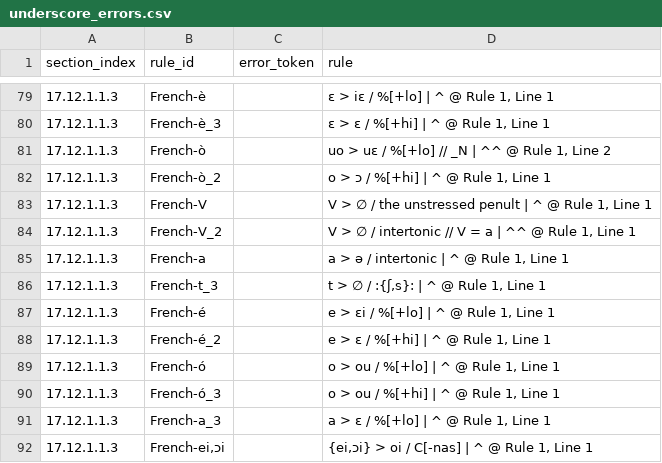
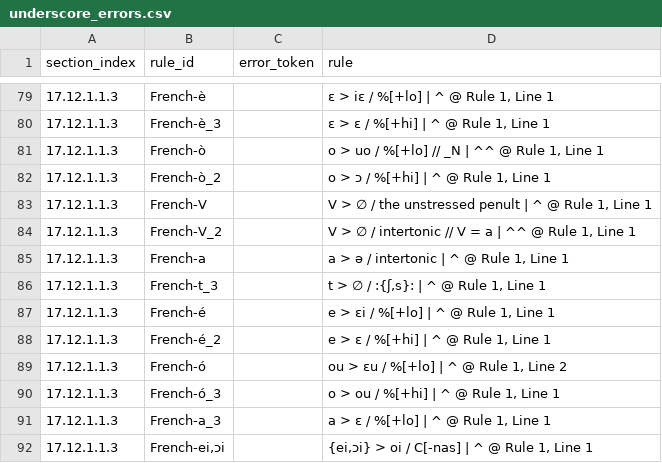
Before and after one commit to Pappa/conlanger, a CSV file: .scratch/cleaned-rule-index/inventory/underscore_errors.csv, drawn as a sheet; only a part is shown, gaps mark what is left out.

```diff
--- a/.scratch/cleaned-rule-index/inventory/underscore_errors.csv
+++ b/.scratch/cleaned-rule-index/inventory/underscore_errors.csv
@@ -80,3 +80,3 @@ section_index,rule_id,error_token,rule
 17.12.1.1.3,French-è_3,,"ɛ > ɛ / %[+hi] | ^ @ Rule 1, Line 1"
-17.12.1.1.3,French-ò,,"uo > uɛ / %[+lo] // _N | ^^ @ Rule 1, Line 2"
+17.12.1.1.3,French-ò,,"o > uo / %[+lo] // _N | ^^ @ Rule 1, Line 1"
 17.12.1.1.3,French-ò_2,,"o > ɔ / %[+hi] | ^ @ Rule 1, Line 1"
@@ -88,3 +88,3 @@ section_index,rule_id,error_token,rule
 17.12.1.1.3,French-é_2,,"e > ɛ / %[+hi] | ^ @ Rule 1, Line 1"
-17.12.1.1.3,French-ó,,"o > ou / %[+lo] | ^ @ Rule 1, Line 1"
+17.12.1.1.3,French-ó,,"ou > ɛu / %[+lo] | ^ @ Rule 1, Line 2"
 17.12.1.1.3,French-ó_3,,"o > ou / %[+hi] | ^ @ Rule 1, Line 1"
```
Also changed, not shown: .scratch/cleaned-rule-index/inventory/asca-rule-inventory-error.csv, 1 other file.
